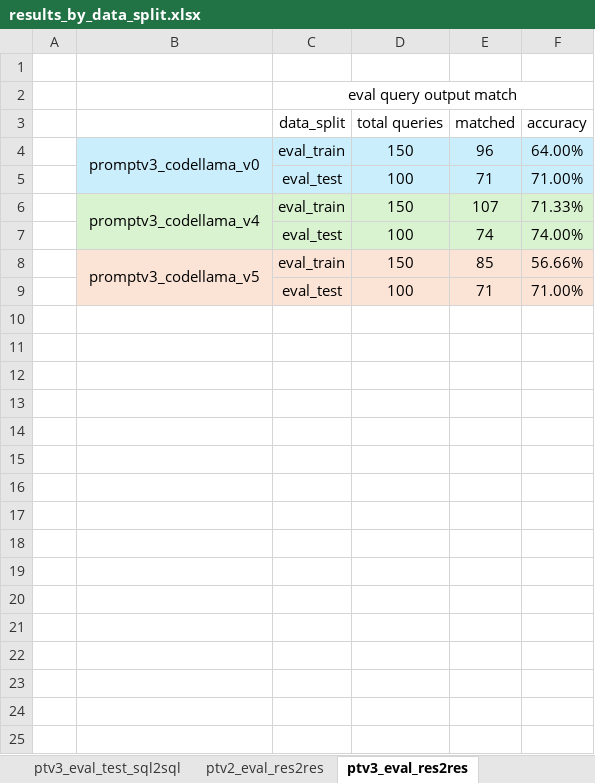
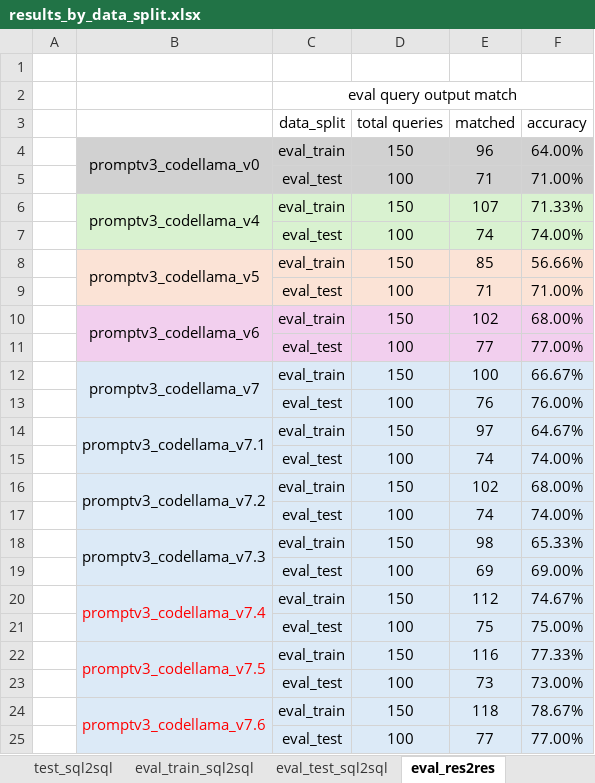
Before and after one commit to Cirrhosis233/11667-NLP2SQL, an Excel workbook: evaluation/results_by_data_split.xlsx, sheet eval_res2res, drawn as a sheet; values as stored, in another font and other column widths than the file's, no borders; the diff names each change by its address in the sheet, - before the commit and + after, or states it on an @@ line.

Commit message:
v6 and v7 eval results

```diff
--- a/evaluation/results_by_data_split.xlsx (sheet eval_res2res)
+++ b/evaluation/results_by_data_split.xlsx (sheet eval_res2res)
-sheet tab: ptv3_eval_test_sql2sql
+sheet tab: eval_test_sql2sql
-sheet tab: ptv3_eval_res2res
+sheet tab: eval_res2res
-B4:F5 fill: #CAEEFB
+B4:F5 fill: #D1D1D1
+row 10:  | promptv3_codellama_v6 | eval_train | 150 | 102 | 68.00%
+row 11:  |  | eval_test | 100 | 77 | 77.00%
+row 12:  | promptv3_codellama_v7 | eval_train | 150 | 100 | 66.67%
+row 13:  |  | eval_test | 100 | 76 | 76.00%
+row 14:  | promptv3_codellama_v7.1 | eval_train | 150 | 97 | 64.67%
+row 15:  |  | eval_test | 100 | 74 | 74.00%
+row 16:  | promptv3_codellama_v7.2 | eval_train | 150 | 102 | 68.00%
+row 17:  |  | eval_test | 100 | 74 | 74.00%
+row 18:  | promptv3_codellama_v7.3 | eval_train | 150 | 98 | 65.33%
+row 19:  |  | eval_test | 100 | 69 | 69.00%
+row 20:  | promptv3_codellama_v7.4 | eval_train | 150 | 112 | 74.67%
+row 21:  |  | eval_test | 100 | 75 | 75.00%
+row 22:  | promptv3_codellama_v7.5 | eval_train | 150 | 116 | 77.33%
+row 23:  |  | eval_test | 100 | 73 | 73.00%
+row 24:  | promptv3_codellama_v7.6 | eval_train | 150 | 118 | 78.67%
+row 25:  |  | eval_test | 100 | 77 | 77.00%
```
Also changed, not shown: sheet eval_test_sql2sql, sheet eval_train_sql2sql, sheet test_sql2sql, sheet val_sql2sql, other sheet tabs, 37 other files.
